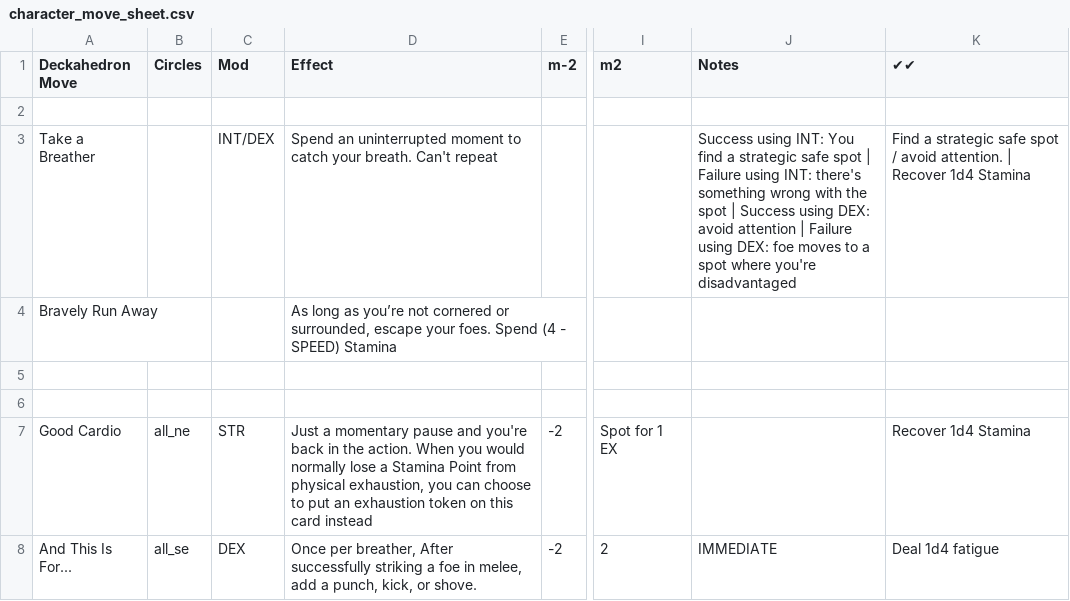
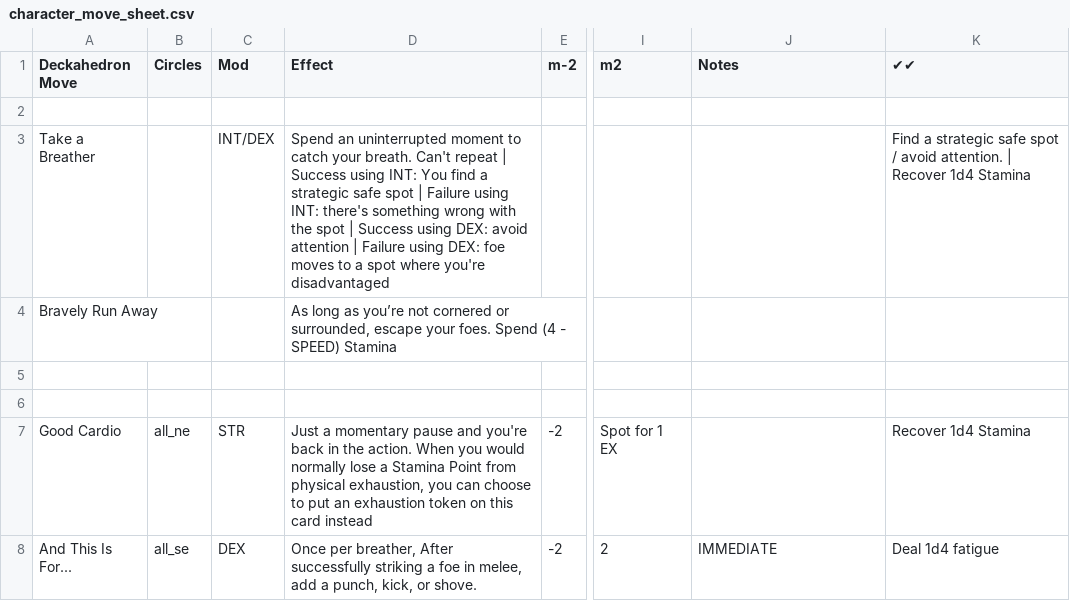
Before and after one commit to sjbrown/misc_work, a CSV file: deckahedron/resolution_cards/character_move_sheet.csv, drawn as a sheet; only a part is shown, gaps mark what is left out; the diff names each change by its address in the sheet, - before the commit and + after, or states it on an @@ line.

```diff
--- a/deckahedron/resolution_cards/character_move_sheet.csv
+++ b/deckahedron/resolution_cards/character_move_sheet.csv
-D3 (Effect): …Can't repeat
+D3 (Effect): …Can't repeat | Success using INT: You find a strategic safe spot | Failure using INT: there's something wrong with the spot | Success using DEX: avoid attention | Failure using DEX: foe moves to a spot where you're disadvantaged
-J3 (Notes): Success using INT: You find a strategic safe spot | Failure using INT: there's something wrong with the spot | Success using DEX: avoid attention | Failure using DEX: foe moves to a spot where you're disadvantaged
+J3 (Notes): (empty)
```
Also changed, not shown: 3 other files.
